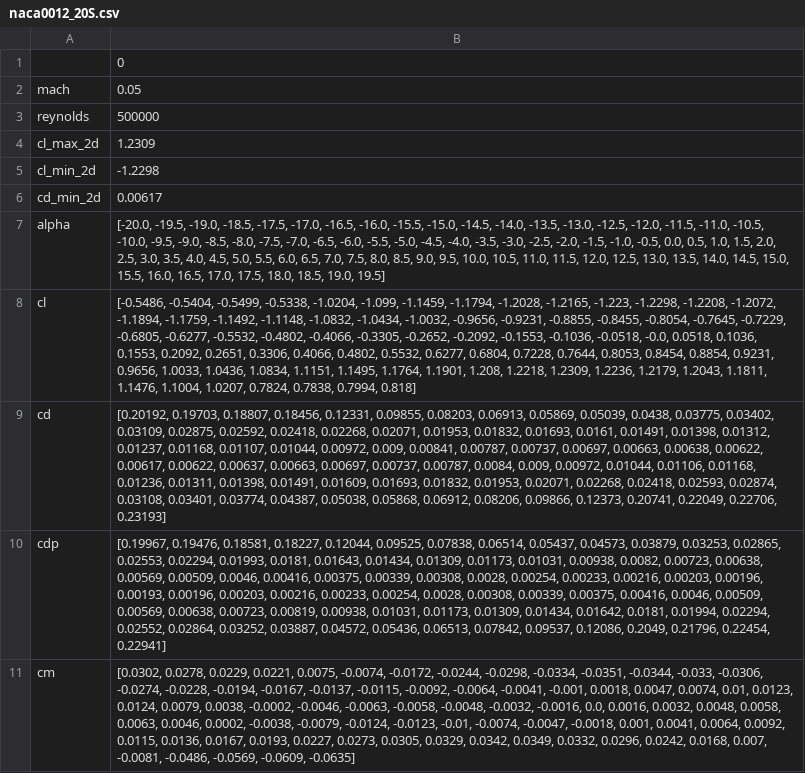
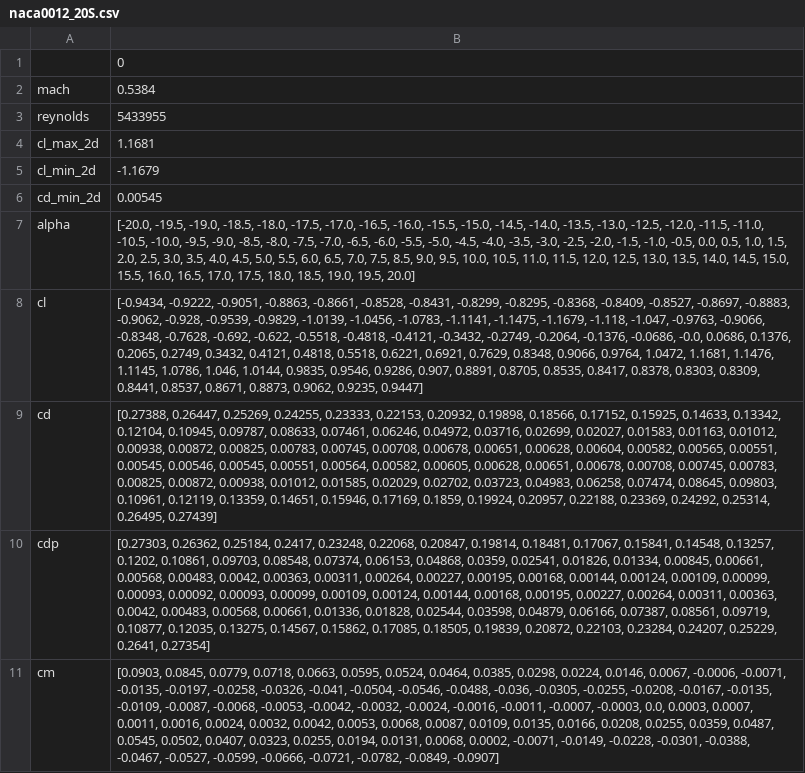
Before and after one commit to supaero-aircraft-design/FAST-GA, a CSV file: src/fastga/models/aerodynamics/external/xfoil/resources/naca0012_20S.csv, drawn as a sheet; the diff names each change by its address in the sheet, - before the commit and + after, or states it on an @@ line.

```diff
--- a/src/fastga/models/aerodynamics/external/xfoil/resources/naca0012_20S.csv
+++ b/src/fastga/models/aerodynamics/external/xfoil/resources/naca0012_20S.csv
-B2: 0.05
+B2: 0.5384
-B3: 500000
+B3: 5433955
-B4: 1.2309
+B4: 1.1681
-B5: -1.2298
+B5: -1.1679
-B6: 0.00617
+B6: 0.00545
-B7: …-19.0, -18.5, -17.5, -17.0, -16.5, -16.0, -15.5, -15.0, -14.5, -14.0, -13.5, -13.0, -12.5, -12.0, -11.5, -11.0, -10.5, -10.0, -9.5, -9.0, -8.5, -8.0, -7.5, -7.0, -6.5, -6.0, -5.5, -5.0, -4.5, -4.0, -3.5, -3.0, -2.5, -2.0, -1.5, -1.0, -0.5, 0.0, 0.5, 1.0, 1.5, 2.0, 2.5, 3.0, 3.5, 4.0, 4.5, 5.0, 5.5, 6.0, 6.5, 7.0, 7.5, 8.0, 8.5, 9.0, 9.5, 10.0, 10.5, 11.0, 11.5, 12.0, 12.5, 13.0, 13.5, 14.0, 14.5, 15.0, 15.5, 16.0, 16.5, 17.0, 17.5, 18.0, 18.5, 19.0, 19.5]
+B7: …-19.0, -18.5, -18.0, -17.5, -17.0, -16.5, -16.0, -15.5, -15.0, -14.5, -14.0, -13.5, -13.0, -12.5, -12.0, -11.5, -11.0, -10.5, -10.0, -9.5, -9.0, -8.5, -8.0, -7.5, -7.0, -6.5, -6.0, -5.5, -5.0, -4.5, -4.0, -3.5, -3.0, -2.5, -2.0, -1.5, -1.0, -0.5, 0.0, 0.5, 1.0, 1.5, 2.0, 2.5, 3.0, 3.5, 4.0, 4.5, 5.0, 5.5, 6.0, 6.5, 7.0, 7.5, 8.5, 9.0, 9.5, 10.0, 10.5, 11.0, 11.5, 12.0, 12.5, 13.0, 13.5, 14.0, 14.5, 15.0, 15.5, 16.0, 16.5, 17.0, 17.5, 18.0, 18.5, 19.0, 19.5, 20.0]
-B8: [-0.5486, -0.5404, -0.5499, -0.5338, -1.0204, -1.099, -1.1459, -1.1794, -1.2028, -1.2165, -1.223, -1.2298, -1.2208, -1.2072, -1.1894, -1.1759, -1.1492, -1.1148, -1.0832, -1.0434, -1.0032, -0.9656, -0.9231, -0.8855, -0.8455, -0.8054, -0.7645, -0.7229, -0.6805, -0.6277, -0.5532, -0.4802, -0.4066, -0.3305, -0.2652, -0.2092, -0.1553, -0.1036, -0.0518, -0.0, 0.0518, 0.1036, 0.1553, 0.2092, 0.2651, 0.3306, 0.4066, 0.4802, 0.5532, 0.6277, 0.6804, 0.7228, 0.7644, 0.8053, 0.8454, 0.8854, 0.9231, 0.9656, 1.0033, 1.0436, 1.0834, 1.1151, 1.1495, 1.1764, 1.1901, 1.208, 1.2218, 1.2309, 1.2236, 1.2179, 1.2043, 1.1811, 1.1476, 1.1004, 1.0207, 0.7824, 0.7838, 0.7994, 0.818]
+B8: [-0.9434, -0.9222, -0.9051, -0.8863, -0.8661, -0.8528, -0.8431, -0.8299, -0.8295, -0.8368, -0.8409, -0.8527, -0.8697, -0.8883, -0.9062, -0.928, -0.9539, -0.9829, -1.0139, -1.0456, -1.0783, -1.1141, -1.1475, -1.1679, -1.118, -1.047, -0.9763, -0.9066, -0.8348, -0.7628, -0.692, -0.622, -0.5518, -0.4818, -0.4121, -0.3432, -0.2749, -0.2064, -0.1376, -0.0686, -0.0, 0.0686, 0.1376, 0.2065, 0.2749, 0.3432, 0.4121, 0.4818, 0.5518, 0.6221, 0.6921, 0.7629, 0.8348, 0.9066, 0.9764, 1.0472, 1.1681, 1.1476, 1.1145, 1.0786, 1.046, 1.0144, 0.9835, 0.9546, 0.9286, 0.907, 0.8891, 0.8705, 0.8535, 0.8417, 0.8378, 0.8303, 0.8309, 0.8441, 0.8537, 0.8671, 0.8873, 0.9062, 0.9235, 0.9447]
-B9: [0.20192, 0.19703, 0.18807, 0.18456, 0.12331, 0.09855, 0.08203, 0.06913, 0.05869, 0.05039, 0.0438, 0.03775, 0.03402, 0.03109, 0.02875, 0.02592, 0.02418, 0.02268, 0.02071, 0.01953, 0.01832, 0.01693, 0.0161, 0.01491, 0.01398, 0.01312, 0.01237, 0.01168, 0.01107, 0.01044, 0.00972, 0.009, 0.00841, 0.00787, 0.00737, 0.00697, 0.00663, 0.00638, 0.00622, 0.00617, 0.00622, 0.00637, 0.00663, 0.00697, 0.00737, 0.00787, 0.0084, 0.009, 0.00972, 0.01044, 0.01106, 0.01168, 0.01236, 0.01311, 0.01398, 0.01491, 0.01609, 0.01693, 0.01832, 0.01953, 0.02071, 0.02268, 0.02418, 0.02593, 0.02874, 0.03108, 0.03401, 0.03774, 0.04387, 0.05038, 0.05868, 0.06912, 0.08206, 0.09866, 0.12373, 0.20741, 0.22049, 0.22706, 0.23193]
+B9: [0.27388, 0.26447, 0.25269, 0.24255, 0.23333, 0.22153, 0.20932, 0.19898, 0.18566, 0.17152, 0.15925, 0.14633, 0.13342, 0.12104, 0.10945, 0.09787, 0.08633, 0.07461, 0.06246, 0.04972, 0.03716, 0.02699, 0.02027, 0.01583, 0.01163, 0.01012, 0.00938, 0.00872, 0.00825, 0.00783, 0.00745, 0.00708, 0.00678, 0.00651, 0.00628, 0.00604, 0.00582, 0.00565, 0.00551, 0.00545, 0.00546, 0.00545, 0.00551, 0.00564, 0.00582, 0.00605, 0.00628, 0.00651, 0.00678, 0.00708, 0.00745, 0.00783, 0.00825, 0.00872, 0.00938, 0.01012, 0.01585, 0.02029, 0.02702, 0.03723, 0.04983, 0.06258, 0.07474, 0.08645, 0.09803, 0.10961, 0.12119, 0.13359, 0.14651, 0.15946, 0.17169, 0.1859, 0.19924, 0.20957, 0.22188, 0.23369, 0.24292, 0.25314, 0.26495, 0.27439]
-B10: [0.19967, 0.19476, 0.18581, 0.18227, 0.12044, 0.09525, 0.07838, 0.06514, 0.05437, 0.04573, 0.03879, 0.03253, 0.02865, 0.02553, 0.02294, 0.01993, 0.0181, 0.01643, 0.01434, 0.01309, 0.01173, 0.01031, 0.00938, 0.0082, 0.00723, 0.00638, 0.00569, 0.00509, 0.0046, 0.00416, 0.00375, 0.00339, 0.00308, 0.0028, 0.00254, 0.00233, 0.00216, 0.00203, 0.00196, 0.00193, 0.00196, 0.00203, 0.00216, 0.00233, 0.00254, 0.0028, 0.00308, 0.00339, 0.00375, 0.00416, 0.0046, 0.00509, 0.00569, 0.00638, 0.00723, 0.00819, 0.00938, 0.01031, 0.01173, 0.01309, 0.01434, 0.01642, 0.0181, 0.01994, 0.02294, 0.02552, 0.02864, 0.03252, 0.03887, 0.04572, 0.05436, 0.06513, 0.07842, 0.09537, 0.12086, 0.2049, 0.21796, 0.22454, 0.22941]
+B10: [0.27303, 0.26362, 0.25184, 0.2417, 0.23248, 0.22068, 0.20847, 0.19814, 0.18481, 0.17067, 0.15841, 0.14548, 0.13257, 0.1202, 0.10861, 0.09703, 0.08548, 0.07374, 0.06153, 0.04868, 0.0359, 0.02541, 0.01826, 0.01334, 0.00845, 0.00661, 0.00568, 0.00483, 0.0042, 0.00363, 0.00311, 0.00264, 0.00227, 0.00195, 0.00168, 0.00144, 0.00124, 0.00109, 0.00099, 0.00093, 0.00092, 0.00093, 0.00099, 0.00109, 0.00124, 0.00144, 0.00168, 0.00195, 0.00227, 0.00264, 0.00311, 0.00363, 0.0042, 0.00483, 0.00568, 0.00661, 0.01336, 0.01828, 0.02544, 0.03598, 0.04879, 0.06166, 0.07387, 0.08561, 0.09719, 0.10877, 0.12035, 0.13275, 0.14567, 0.15862, 0.17085, 0.18505, 0.19839, 0.20872, 0.22103, 0.23284, 0.24207, 0.25229, 0.2641, 0.27354]
-B11: [0.0302, 0.0278, 0.0229, 0.0221, 0.0075, -0.0074, -0.0172, -0.0244, -0.0298, -0.0334, -0.0351, -0.0344, -0.033, -0.0306, -0.0274, -0.0228, -0.0194, -0.0167, -0.0137, -0.0115, -0.0092, -0.0064, -0.0041, -0.001, 0.0018, 0.0047, 0.0074, 0.01, 0.0123, 0.0124, 0.0079, 0.0038, -0.0002, -0.0046, -0.0063, -0.0058, -0.0048, -0.0032, -0.0016, 0.0, 0.0016, 0.0032, 0.0048, 0.0058, 0.0063, 0.0046, 0.0002, -0.0038, -0.0079, -0.0124, -0.0123, -0.01, -0.0074, -0.0047, -0.0018, 0.001, 0.0041, 0.0064, 0.0092, 0.0115, 0.0136, 0.0167, 0.0193, 0.0227, 0.0273, 0.0305, 0.0329, 0.0342, 0.0349, 0.0332, 0.0296, 0.0242, 0.0168, 0.007, -0.0081, -0.0486, -0.0569, -0.0609, -0.0635]
+B11: [0.0903, 0.0845, 0.0779, 0.0718, 0.0663, 0.0595, 0.0524, 0.0464, 0.0385, 0.0298, 0.0224, 0.0146, 0.0067, -0.0006, -0.0071, -0.0135, -0.0197, -0.0258, -0.0326, -0.041, -0.0504, -0.0546, -0.0488, -0.036, -0.0305, -0.0255, -0.0208, -0.0167, -0.0135, -0.0109, -0.0087, -0.0068, -0.0053, -0.0042, -0.0032, -0.0024, -0.0016, -0.0011, -0.0007, -0.0003, 0.0, 0.0003, 0.0007, 0.0011, 0.0016, 0.0024, 0.0032, 0.0042, 0.0053, 0.0068, 0.0087, 0.0109, 0.0135, 0.0166, 0.0208, 0.0255, 0.0359, 0.0487, 0.0545, 0.0502, 0.0407, 0.0323, 0.0255, 0.0194, 0.0131, 0.0068, 0.0002, -0.0071, -0.0149, -0.0228, -0.0301, -0.0388, -0.0467, -0.0527, -0.0599, -0.0666, -0.0721, -0.0782, -0.0849, -0.0907]
```
Also changed, not shown: 6 other files.
